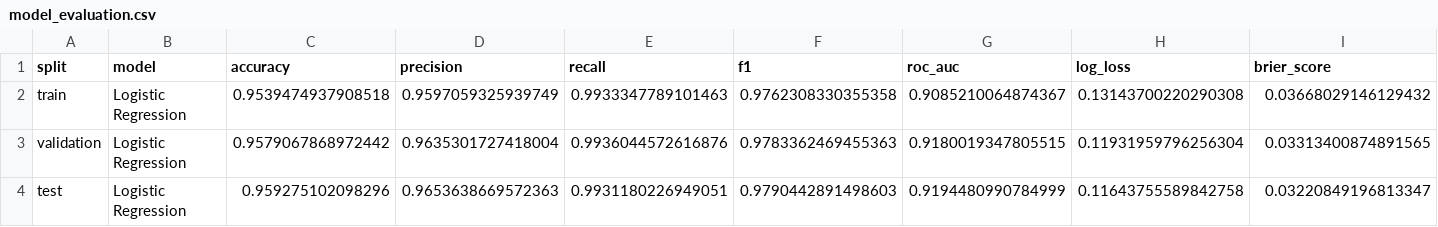
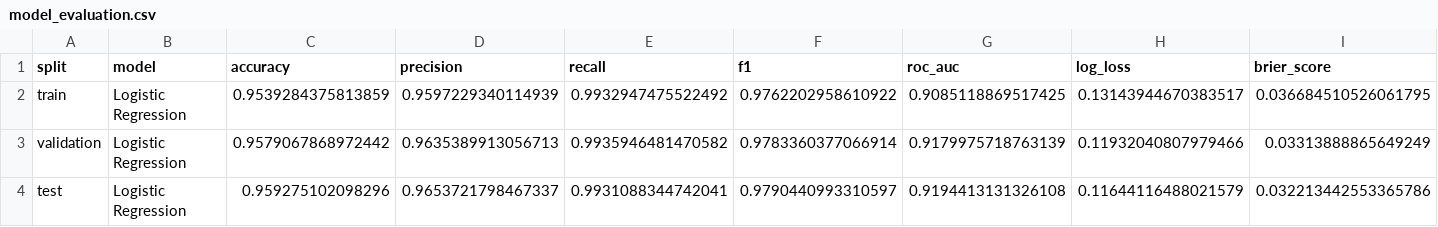
Before and after one commit to rluminto/CSE-158-Assignment-2, a CSV file: reports/model_evaluation.csv, drawn as a sheet.

```diff
--- a/reports/model_evaluation.csv
+++ b/reports/model_evaluation.csv
@@ -1,4 +1,4 @@
 split,model,accuracy,precision,recall,f1,roc_auc,log_loss,brier_score
-train,Logistic Regression,0.9539474937908518,0.9597059325939749,0.9933347789101463,0.9762308330355358,0.9085210064874367,0.13143700220290308,0.03668029146129432
-validation,Logistic Regression,0.9579067868972442,0.9635301727418004,0.9936044572616876,0.9783362469455363,0.9180019347805515,0.11931959796256304,0.03313400874891565
-test,Logistic Regression,0.959275102098296,0.9653638669572363,0.9931180226949051,0.9790442891498603,0.9194480990784999,0.11643755589842758,0.03220849196813347
+train,Logistic Regression,0.9539284375813859,0.9597229340114939,0.9932947475522492,0.9762202958610922,0.9085118869517425,0.13143944670383517,0.036684510526061795
+validation,Logistic Regression,0.9579067868972442,0.9635389913056713,0.9935946481470582,0.9783360377066914,0.9179975718763139,0.11932040807979466,0.03313888865649249
+test,Logistic Regression,0.959275102098296,0.9653721798467337,0.9931088344742041,0.9790440993310597,0.9194413131326108,0.11644116488021579,0.032213442553365786
```
Also changed, not shown: reports/feature_importance.csv, reports/health_tradeoff_results.csv, 19 other files.
